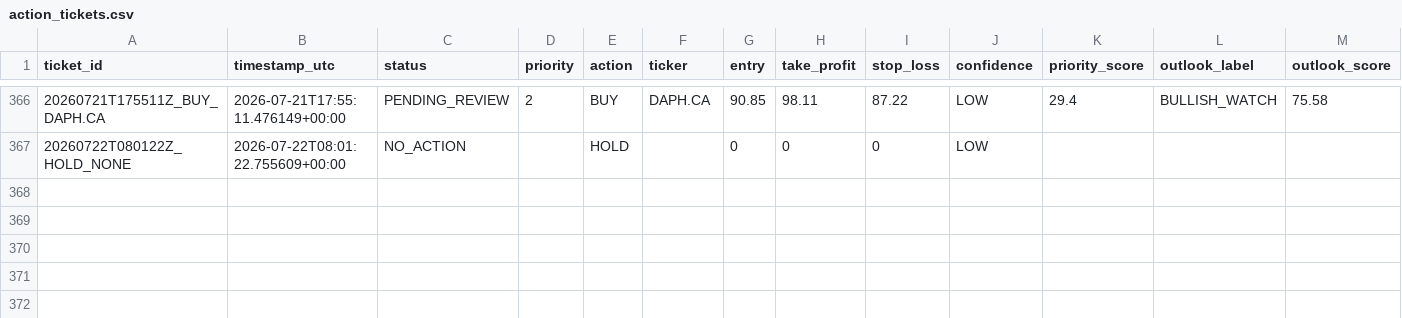
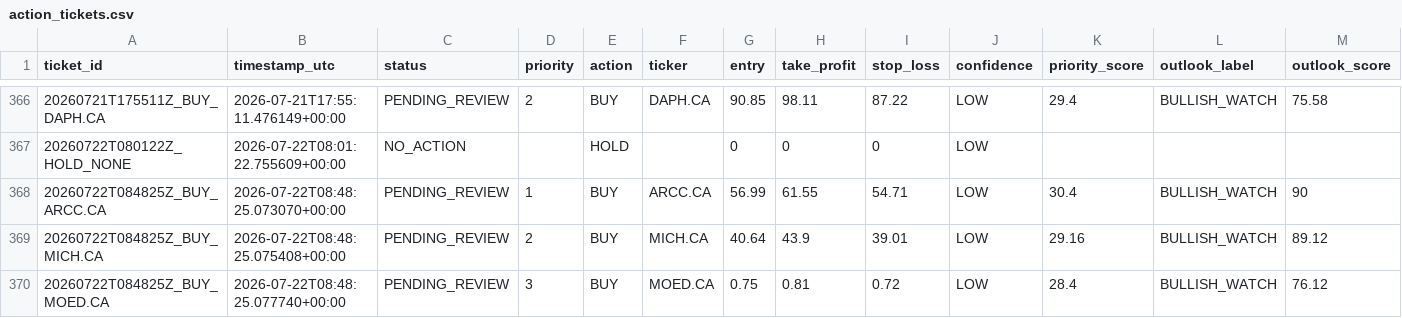
Before and after one commit to Philopater-Ayman/egx-telegram-scanner, a CSV file: action_tickets.csv, drawn as a sheet; only a part is shown, gaps mark what is left out; rows hold the shown columns only; the diff names each change by its address in the sheet, - before the commit and + after, or states it on an @@ line.

```diff
--- a/action_tickets.csv
+++ b/action_tickets.csv
+row 368: 20260722T084825Z_BUY_ARCC.CA | 2026-07-22T08:48:25.073070+00:00 | PENDING_REVIEW | 1 | BUY | ARCC.CA | 56.99 | 61.55 | 54.71 | LOW | 30.4 | BULLISH_WATCH | 90
+row 369: 20260722T084825Z_BUY_MICH.CA | 2026-07-22T08:48:25.075408+00:00 | PENDING_REVIEW | 2 | BUY | MICH.CA | 40.64 | 43.9 | 39.01 | LOW | 29.16 | BULLISH_WATCH | 89.12
+row 370: 20260722T084825Z_BUY_MOED.CA | 2026-07-22T08:48:25.077740+00:00 | PENDING_REVIEW | 3 | BUY | MOED.CA | 0.75 | 0.81 | 0.72 | LOW | 28.4 | BULLISH_WATCH | 76.12
```
Also changed, not shown: data_quality.csv, market_prices.csv, 9 other files.
